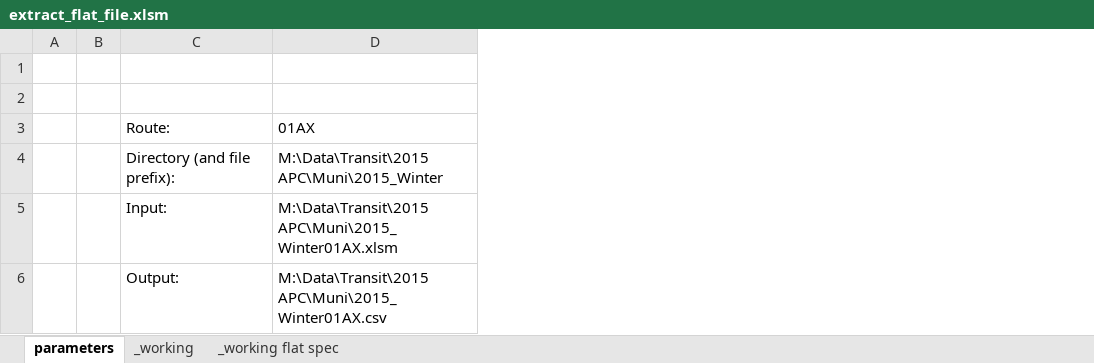
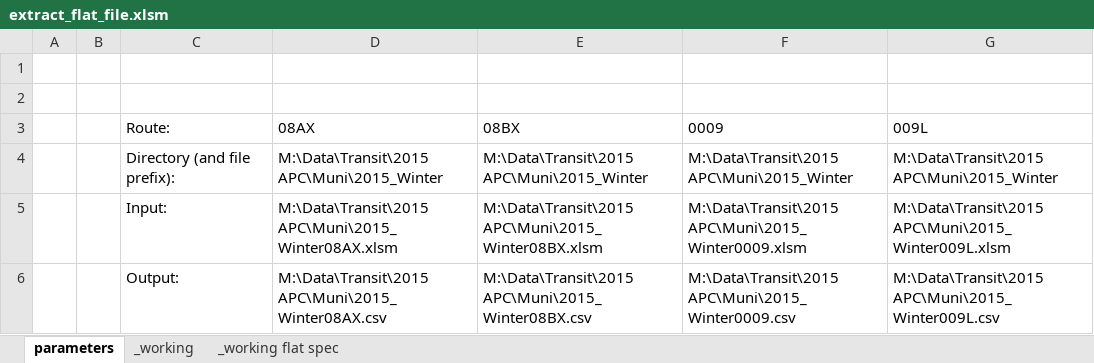
Before and after one commit to BayAreaMetro/transit-passenger-surveys, an Excel workbook: apc-consumption/muni/extract_flat_file.xlsm, sheet parameters, drawn as a sheet; values as stored, in another font and other column widths than the file's, no borders; the diff names each change by its address in the sheet, - before the commit and + after, or states it on an @@ line.

Commit message:
added multiple hits

```diff
--- a/apc-consumption/muni/extract_flat_file.xlsm (sheet parameters)
+++ b/apc-consumption/muni/extract_flat_file.xlsm (sheet parameters)
+column E (08BX), rows 4-6: M:\Data\Transit\2015 APC\Muni\2015_Winter | M:\Data\Transit\2015 APC\Muni\2015_Winter08BX.xlsm | M:\Data\Transit\2015 APC\Muni\2015_Winter08BX.csv
+column F (0009), rows 4-6: M:\Data\Transit\2015 APC\Muni\2015_Winter | M:\Data\Transit\2015 APC\Muni\2015_Winter0009.xlsm | M:\Data\Transit\2015 APC\Muni\2015_Winter0009.csv
+column G (009L), rows 4-6: M:\Data\Transit\2015 APC\Muni\2015_Winter | M:\Data\Transit\2015 APC\Muni\2015_Winter009L.xlsm | M:\Data\Transit\2015 APC\Muni\2015_Winter009L.csv
-D3: 01AX
+D3: 08AX
-D5 (08AX): M:\Data\Transit\2015 APC\Muni\2015_Winter01AX.xlsm
+D5 (08AX): M:\Data\Transit\2015 APC\Muni\2015_Winter08AX.xlsm
-D6 (08AX): M:\Data\Transit\2015 APC\Muni\2015_Winter01AX.csv
+D6 (08AX): M:\Data\Transit\2015 APC\Muni\2015_Winter08AX.csv
```
